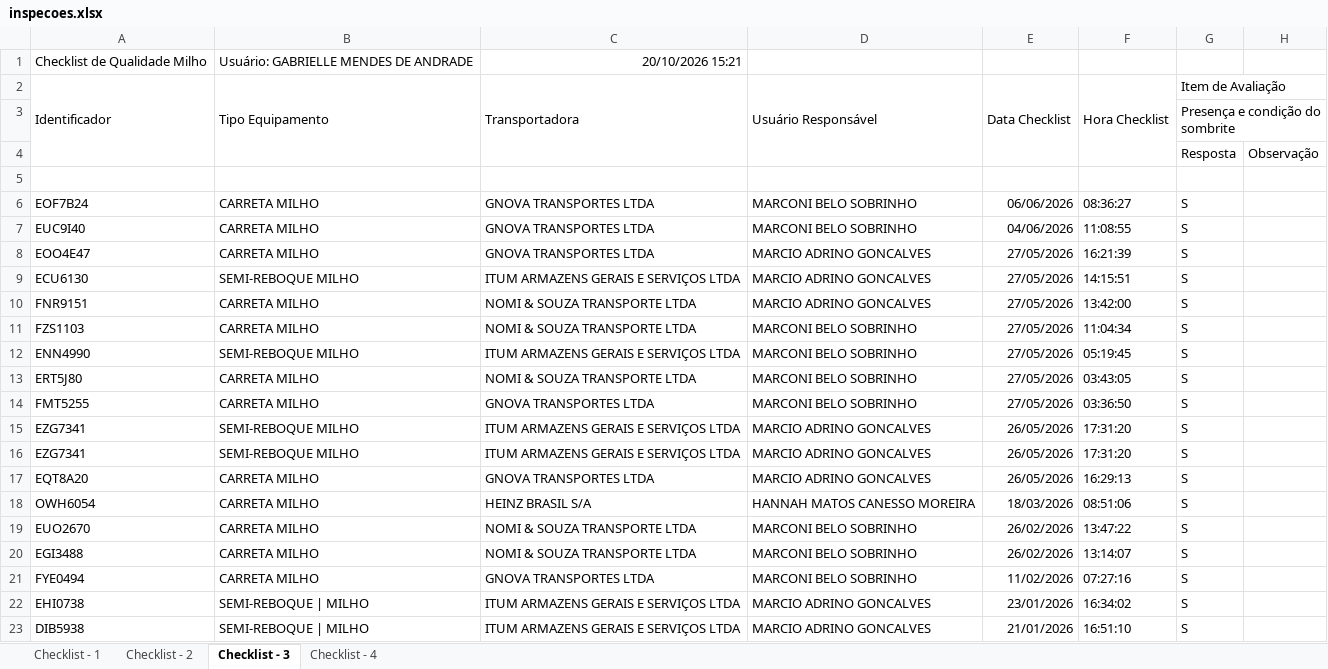
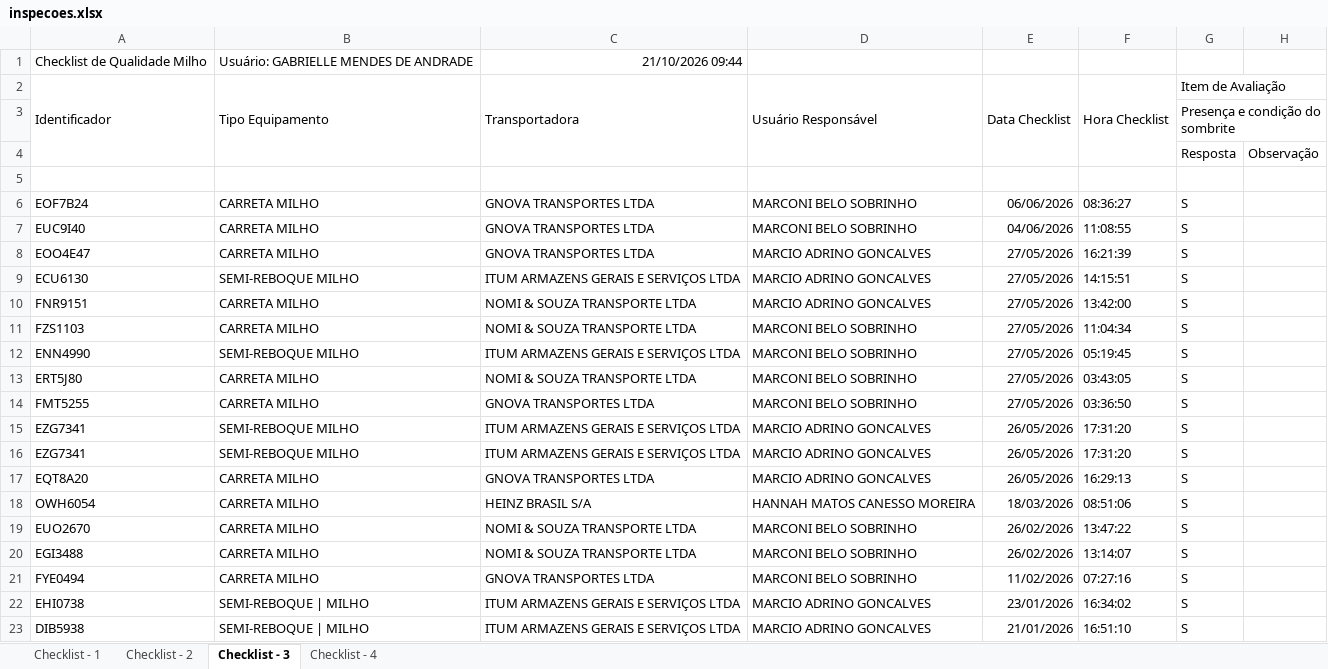
Before and after one commit to hannahfrotalegal/painel-frotalegal-heinz, an Excel workbook: dados/inspecoes.xlsx, sheet Checklist - 3, drawn as a sheet; only a part is shown; values as stored, in another font and other column widths than the file's, no borders; the diff names each change by its address in the sheet, - before the commit and + after, or states it on an @@ line.

```diff
--- a/dados/inspecoes.xlsx (sheet Checklist - 3)
+++ b/dados/inspecoes.xlsx (sheet Checklist - 3)
-C1: 20/10/2026 15:21
+C1: 21/10/2026 09:44
```
Also changed, not shown: sheet Checklist - 1, sheet Checklist - 4, sheet Checklist - 2.
